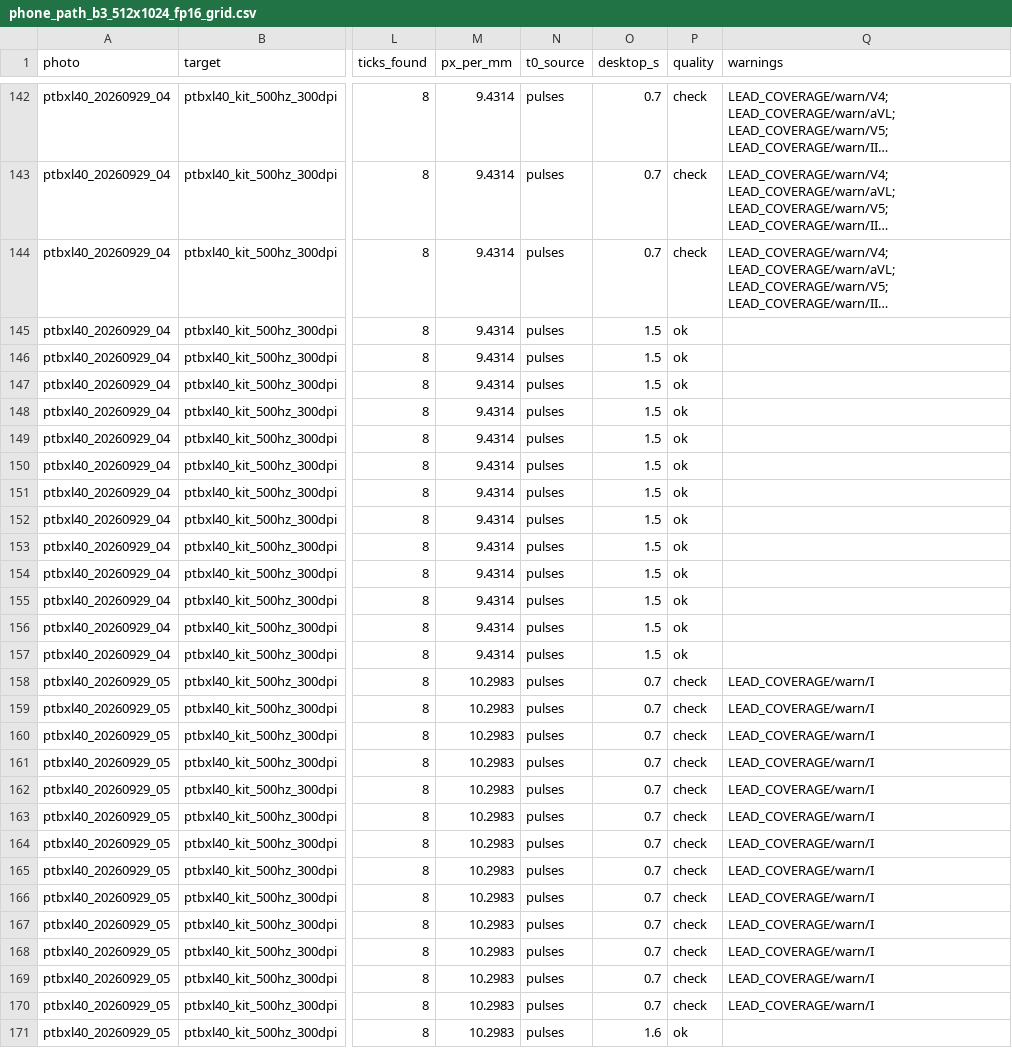
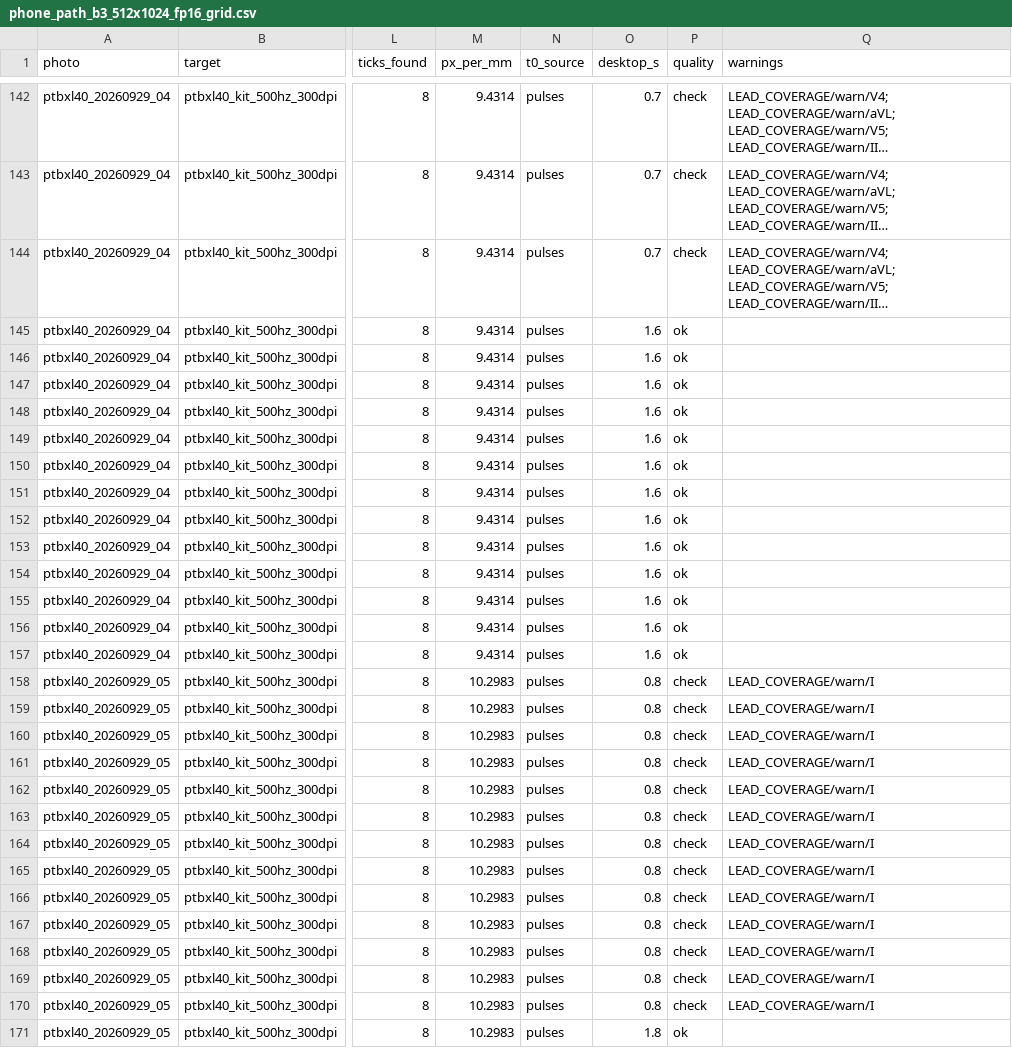
Before and after one commit to maarijbhai/EaCG, a CSV file: results/ml/phone_path_b3_512x1024_fp16_grid.csv, drawn as a sheet; only a part is shown, gaps mark what is left out; long unchanged cells end in …; the diff covers the shown part only; the diff names each change by its address in the sheet, - before the commit and + after, or states it on an @@ line.

Commit message:
results: regenerated at 3f70f2f (rows by layout) -- the nine photos unchanged (234 lead rows, 0 differ); no ROW_SPACING warnings

```diff
--- a/results/ml/phone_path_b3_512x1024_fp16_grid.csv
+++ b/results/ml/phone_path_b3_512x1024_fp16_grid.csv
-O145:O157 (desktop_s): 1.5
+O145:O157 (desktop_s): 1.6
-O158:O170 (desktop_s): 0.7
+O158:O170 (desktop_s): 0.8
-O171 (desktop_s): 1.6
+O171 (desktop_s): 1.8
```
Also changed, not shown: 129 edited cells elsewhere in this file, 2 other files.
